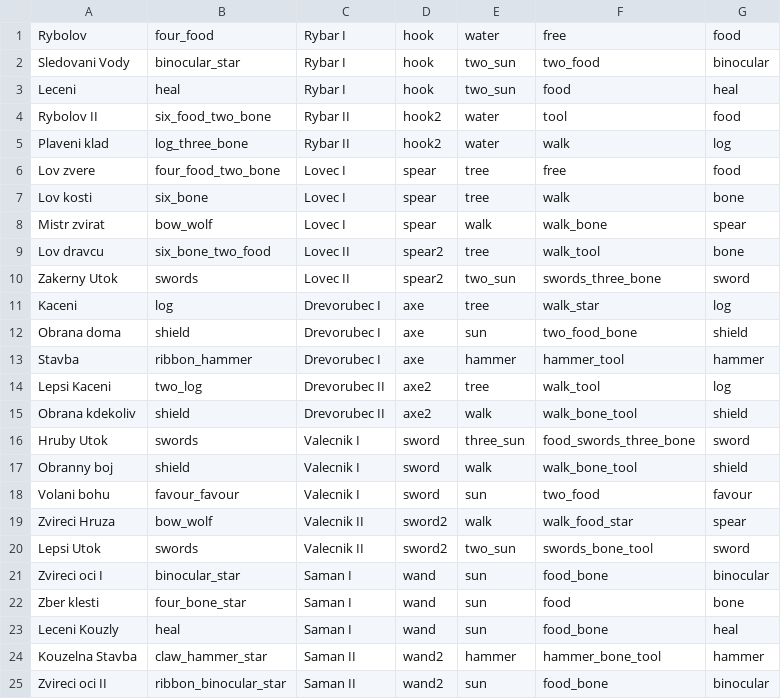
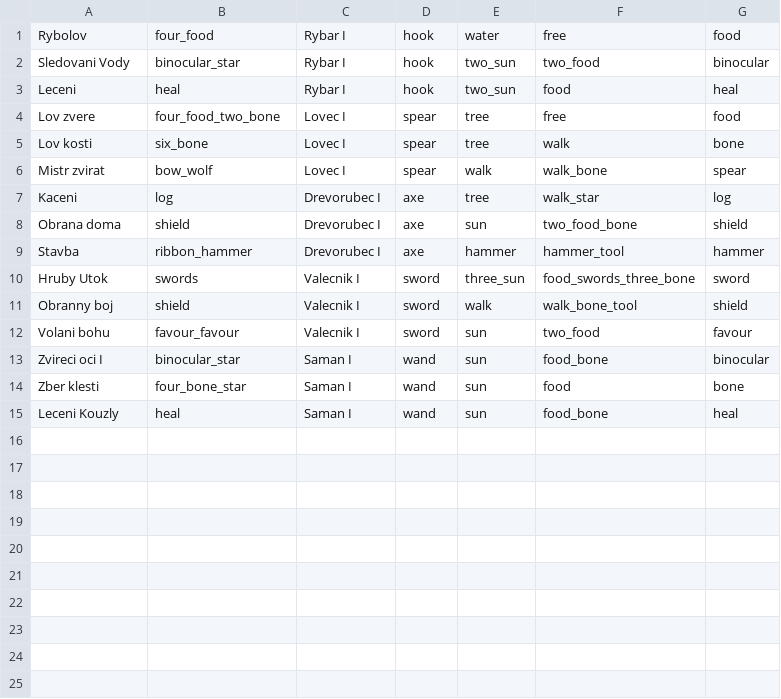
Before and after one commit to gdarai/cardgames, a CSV file: roots/cards/csv_akce_adv.csv, drawn as a sheet.

```diff
--- a/roots/cards/csv_akce_adv.csv
+++ b/roots/cards/csv_akce_adv.csv
@@ -3,4 +3,2 @@ Sledovani Vody,binocular_star,Rybar I,hook,two_sun,two_food,binocular
 Leceni,heal,Rybar I,hook,two_sun,food,heal
-Rybolov II,six_food_two_bone,Rybar II,hook2,water,tool,food
-Plaveni klad,log_three_bone,Rybar II,hook2,water,walk,log
 Lov zvere,four_food_two_bone,Lovec I,spear,tree,free,food
@@ -8,4 +6,2 @@ Lov kosti,six_bone,Lovec I,spear,tree,walk,bone
 Mistr zvirat,bow_wolf,Lovec I,spear,walk,walk_bone,spear
-Lov dravcu,six_bone_two_food,Lovec II,spear2,tree,walk_tool,bone
-Zakerny Utok,swords,Lovec II,spear2,two_sun,swords_three_bone,sword
 Kaceni,log,Drevorubec I,axe,tree,walk_star,log
@@ -13,4 +9,2 @@ Obrana doma,shield,Drevorubec I,axe,sun,two_food_bone,shield
 Stavba,ribbon_hammer,Drevorubec I,axe,hammer,hammer_tool,hammer
-Lepsi Kaceni,two_log,Drevorubec II,axe2,tree,walk_tool,log
-Obrana kdekoliv,shield,Drevorubec II,axe2,walk,walk_bone_tool,shield
 Hruby Utok,swords,Valecnik I,sword,three_sun,food_swords_three_bone,sword
@@ -18,4 +12,2 @@ Obranny boj,shield,Valecnik I,sword,walk,walk_bone_tool,shield
 Volani bohu,favour_favour,Valecnik I,sword,sun,two_food,favour
-Zvireci Hruza,bow_wolf,Valecnik II,sword2,walk,walk_food_star,spear
-Lepsi Utok,swords,Valecnik II,sword2,two_sun,swords_bone_tool,sword
 Zvireci oci I,binocular_star,Saman I,wand,sun,food_bone,binocular
@@ -23,3 +15 @@ Zber klesti,four_bone_star,Saman I,wand,sun,food,bone
 Leceni Kouzly,heal,Saman I,wand,sun,food_bone,heal
-Kouzelna Stavba,claw_hammer_star,Saman II,wand2,hammer,hammer_bone_tool,hammer
-Zvireci oci II,ribbon_binocular_star,Saman II,wand2,sun,food_bone,binocular
```
Also changed, not shown: 13 other files.
